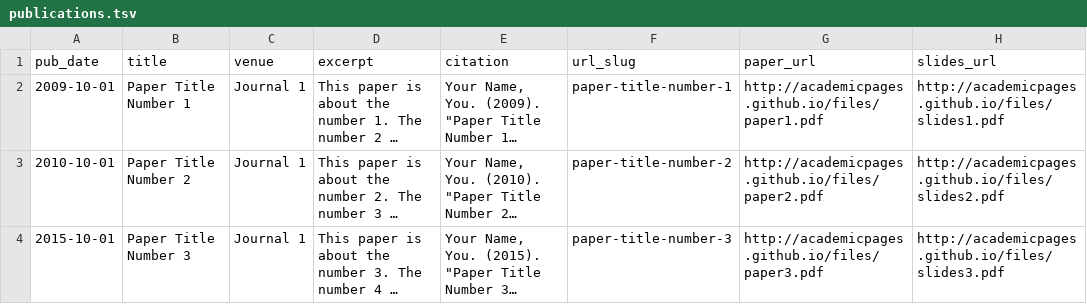
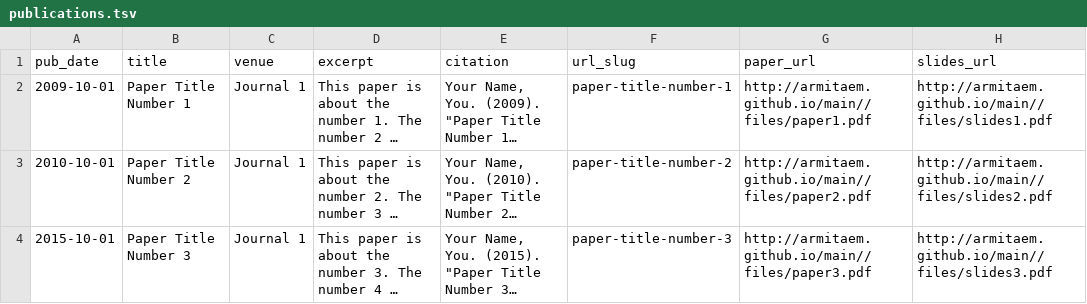
Before and after one commit to Armitaem/main0, a TSV file: markdown_generator/publications.tsv, drawn as a sheet; long unchanged cells end in …; the diff names each change by its address in the sheet, - before the commit and + after, or states it on an @@ line.

Commit message:
Update publications.tsv

```diff
--- a/markdown_generator/publications.tsv
+++ b/markdown_generator/publications.tsv
-G2 (paper_url): http://academicpages.github.io/files/paper1.pdf
+G2 (paper_url): http://armitaem.github.io/main//files/paper1.pdf
-H2 (slides_url): http://academicpages.github.io/files/slides1.pdf
+H2 (slides_url): http://armitaem.github.io/main//files/slides1.pdf
-G3 (paper_url): http://academicpages.github.io/files/paper2.pdf
+G3 (paper_url): http://armitaem.github.io/main//files/paper2.pdf
-H3 (slides_url): http://academicpages.github.io/files/slides2.pdf
+H3 (slides_url): http://armitaem.github.io/main//files/slides2.pdf
-G4 (paper_url): http://academicpages.github.io/files/paper3.pdf
+G4 (paper_url): http://armitaem.github.io/main//files/paper3.pdf
-H4 (slides_url): http://academicpages.github.io/files/slides3.pdf
+H4 (slides_url): http://armitaem.github.io/main//files/slides3.pdf
```
